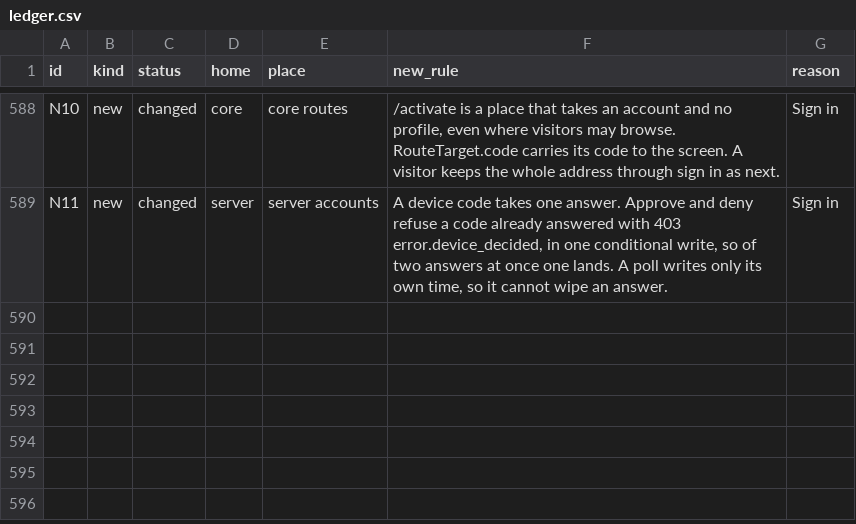
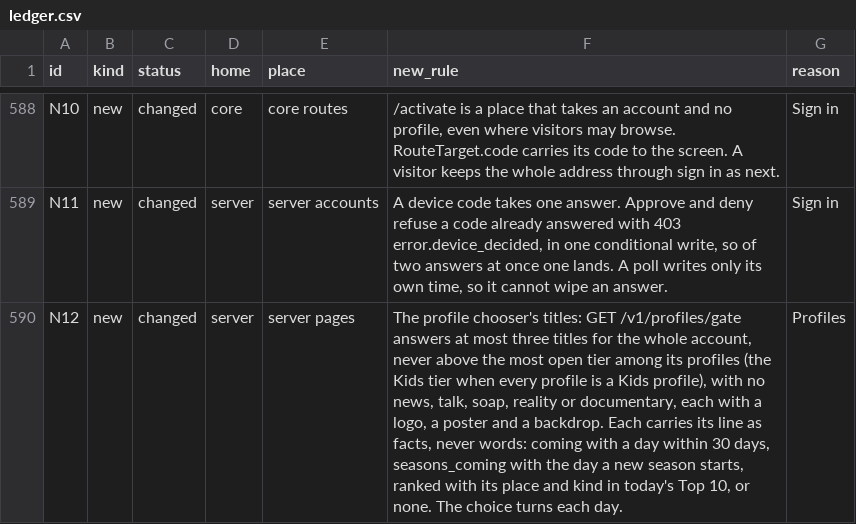
Before and after one commit to streams-project/streams, a CSV file: platform/contract/ledger.csv, drawn as a sheet; only a part is shown, gaps mark what is left out.

Commit message:
Apple phone chooser: Gate screen with arc sheet, art carousel, tint model and PIN sheet

```diff
--- a/platform/contract/ledger.csv
+++ b/platform/contract/ledger.csv
@@ -589 +589,2 @@ N10,new,changed,core,core routes,"/activate is a place that takes an account and
 N11,new,changed,server,server accounts,"A device code takes one answer. Approve and deny refuse a code already answered with 403 error.device_decided, in one conditional write, so of two answers at once one lands. A poll writes only its own time, so it cannot wipe an answer.",Sign in
+N12,new,changed,server,server pages,"The profile chooser's titles: GET /v1/profiles/gate answers at most three titles for the whole account, never above the most open tier among its profiles (the Kids tier when every profile is a Kids profile), with no news, talk, soap, reality or documentary, each with a logo, a poster and a backdrop. Each carries its line as facts, never words: coming with a day within 30 days, seasons_coming with the day a new season starts, ranked with its place and kind in today's Top 10, or none. The choice turns each day.",Profiles
```
Also changed, not shown: 55 other files.
